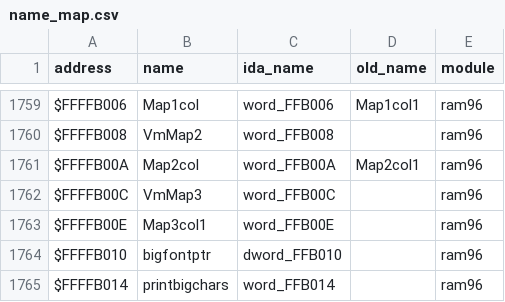
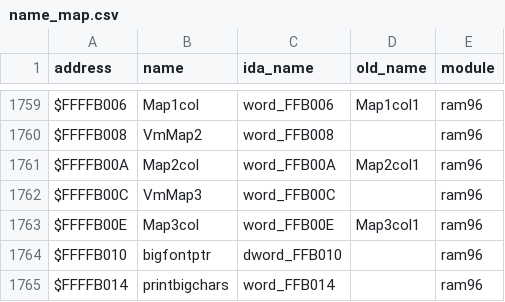
Before and after one commit to abdulahmad/NHL96Genesis, a CSV file: docs/name_map.csv, drawn as a sheet; only a part is shown, gaps mark what is left out.

```diff
--- a/docs/name_map.csv
+++ b/docs/name_map.csv
@@ -1762,3 +1762,3 @@ $FFFFB00A,Map2col,word_FFB00A,Map2col1,ram96
 $FFFFB00C,VmMap3,word_FFB00C,,ram96
-$FFFFB00E,Map3col1,word_FFB00E,,ram96
+$FFFFB00E,Map3col,word_FFB00E,Map3col1,ram96
 $FFFFB010,bigfontptr,dword_FFB010,,ram96
```
Also changed, not shown: 3 other files.
